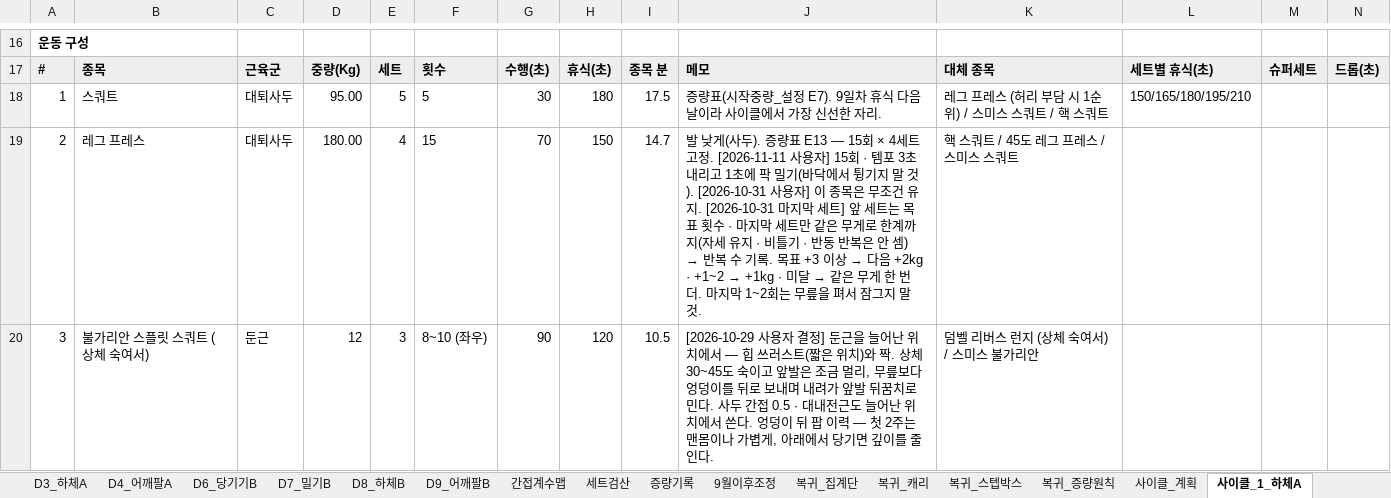
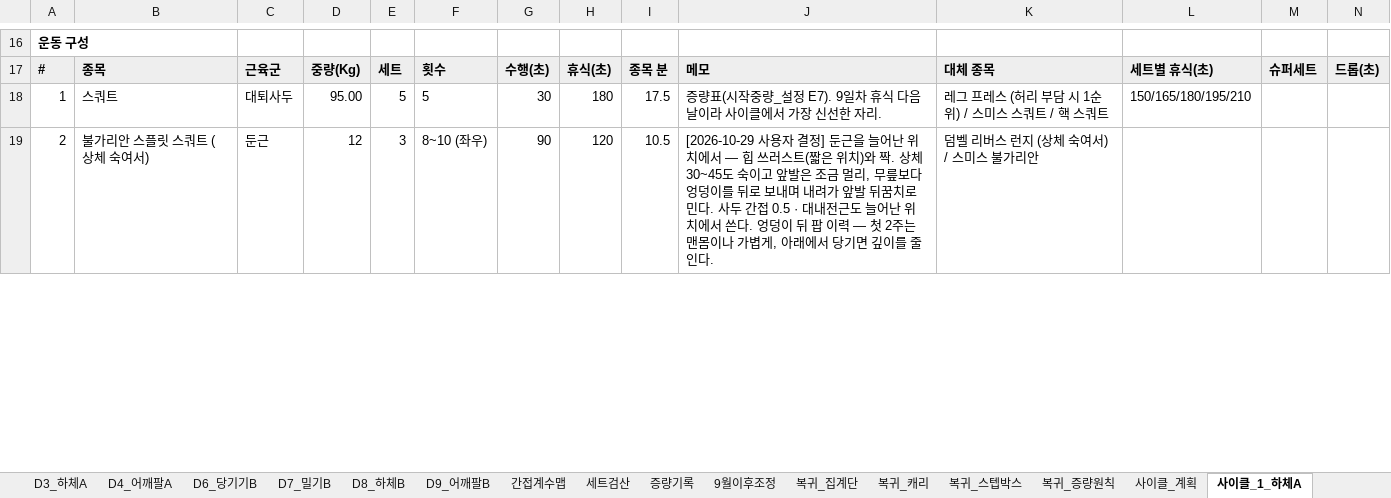
Before and after one commit to ktmffl-max/health1234, an Excel workbook: 운동프로그램_9일사이클_v22.xlsx, sheet 사이클_1_하체A, drawn as a sheet; only a part is shown, gaps mark what is left out; values as stored, in another font and other column widths than the file's, no borders; removed rows and columns are numbered as before the commit, all else as after; the diff covers the shown part only; the diff names each change by its address in the sheet, - before the commit and + after, or states it on an @@ line.

```diff
--- a/운동프로그램_9일사이클_v22.xlsx (sheet 사이클_1_하체A)
+++ b/운동프로그램_9일사이클_v22.xlsx (sheet 사이클_1_하체A)
-row 19: 2 | 레그 프레스 | 대퇴사두 | 180.00 | 4 | 15 | 70 | 150 | 14.7 | 발 낮게(사두). 증량표 E13 — 15회 × 4세트 고정. [2026-11-11 사용자] 15회 · 템포 3초 내리고 1초에 팍 밀기(바닥에서 튕기지 말 것). [2026-10-31 사용자] 이 종목은 무조건 유지. [2026-10-31 마지막 세트] 앞 세트는 목표 횟수 · 마지막 세트만 같은 무게로 한계까지(자세 유지 · 비틀기 · 반동 반복은 안 셈) → 반복 수 기록. 목표 +3 이상 → 다음 +2kg · +1~2 → +1kg · 미달 → 같은 무게 한 번 더. 마지막 1~2회는 무릎을 펴서 잠그지 말 것. | 핵 스쿼트 / 45도 레그 프레스 / 스미스 스쿼트
-A19: 3
+A19: 2
```
Also changed, not shown: 2 added rows, 1 removed row and 2 edited cells elsewhere in this sheet, sheet 증량기록, sheet 사이클_계획, sheet 시작중량_설정, sheet 분할_월_하체A, formulas that keep their value, 2 other files.
